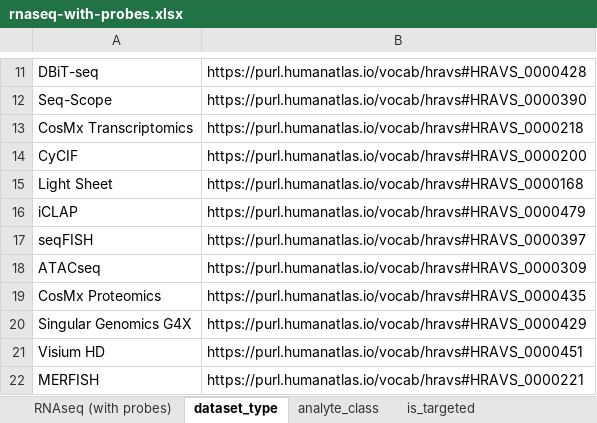
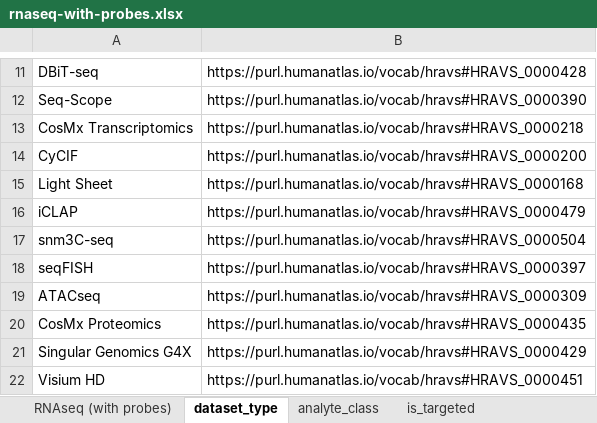
Before and after one commit to hubmapconsortium/dataset-metadata-spreadsheet, an Excel workbook: rnaseq-with-probes/latest/rnaseq-with-probes.xlsx, sheet dataset_type, drawn as a sheet; only a part is shown, gaps mark what is left out; the shorter side is filled out with more unchanged rows; values as stored, in another font and other column widths than the file's, no borders; the diff names each change by its address in the sheet, - before the commit and + after, or states it on an @@ line.

```diff
--- a/rnaseq-with-probes/latest/rnaseq-with-probes.xlsx (sheet dataset_type)
+++ b/rnaseq-with-probes/latest/rnaseq-with-probes.xlsx (sheet dataset_type)
+row 17: snm3C-seq | https://purl.humanatlas.io/vocab/hravs#HRAVS_0000504
```
Also changed, not shown: sheet sample_indexing_kit, sheet .metadata, rnaseq-with-probes/v5.0.0/rnaseq-with-probes-v5.0.0.xlsx, rnaseq/latest/rnaseq.xlsx, 5 other files.
